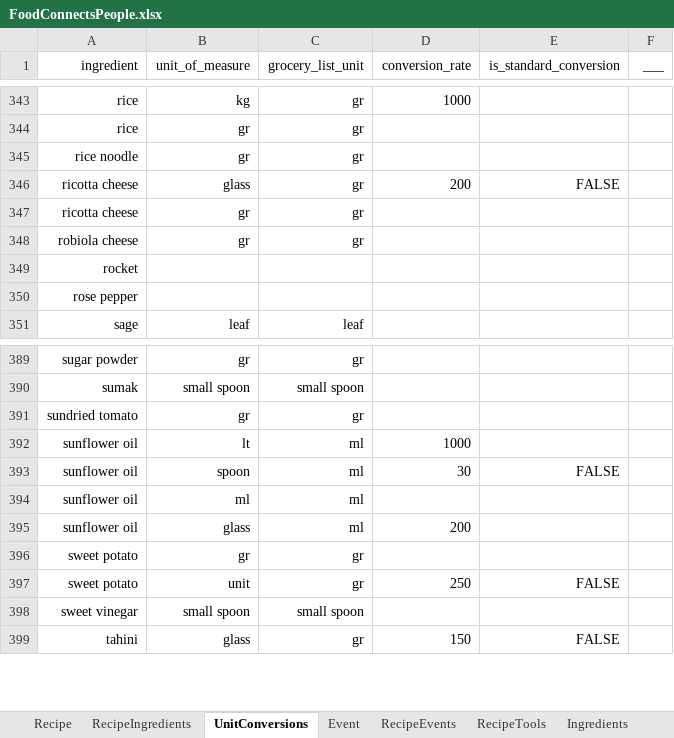
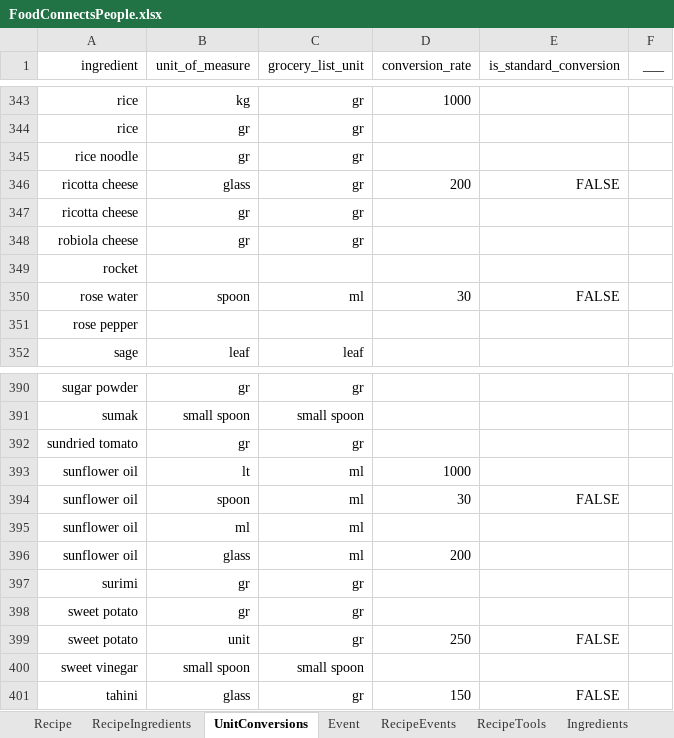
Before and after one commit to FoodConnectsPeople/foodconnectspeople-tool, an Excel workbook: data_sources/scripts/files/FoodConnectsPeople.xlsx, sheet UnitConversions, drawn as a sheet; only a part is shown, gaps mark what is left out; values as stored, in another font and other column widths than the file's, no borders; the diff names each change by its address in the sheet, - before the commit and + after, or states it on an @@ line.

```diff
--- a/data_sources/scripts/files/FoodConnectsPeople.xlsx (sheet UnitConversions)
+++ b/data_sources/scripts/files/FoodConnectsPeople.xlsx (sheet UnitConversions)
+row 350: rose water | spoon | ml | 30 | FALSE
+row 397: surimi | gr | gr
```
Also changed, not shown: sheet Ingredients, sheet RecipeIngredients, sheet Translation, sheet Recipe, 5 other files.
